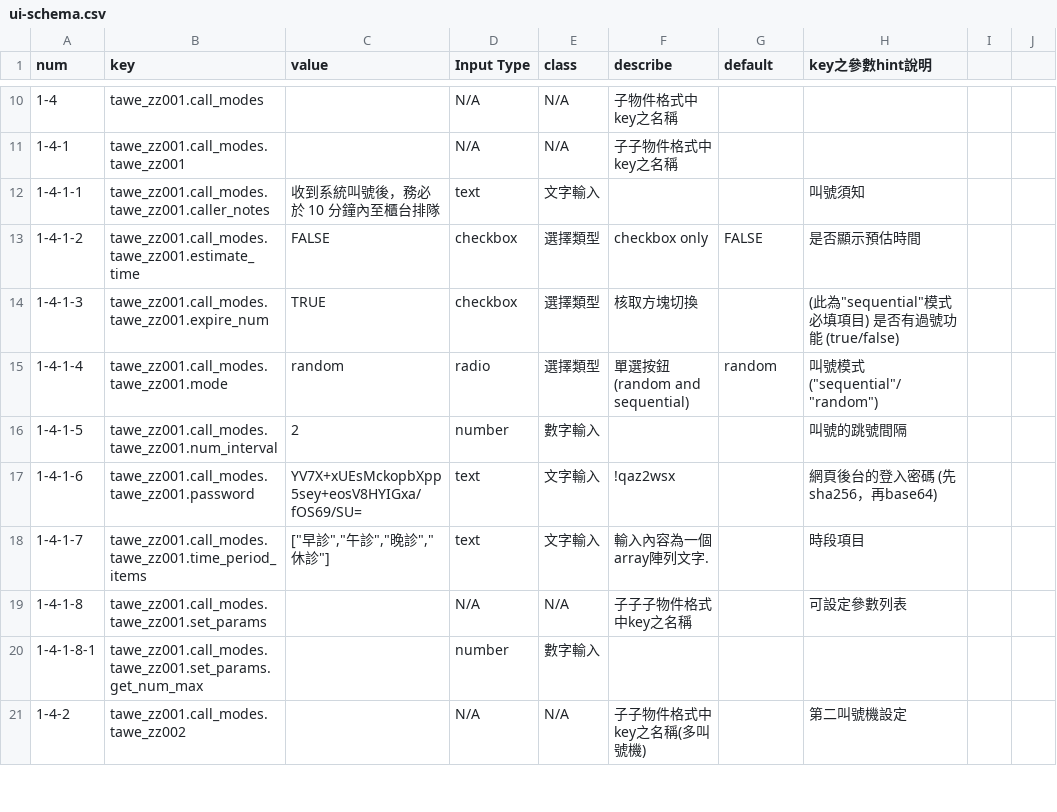
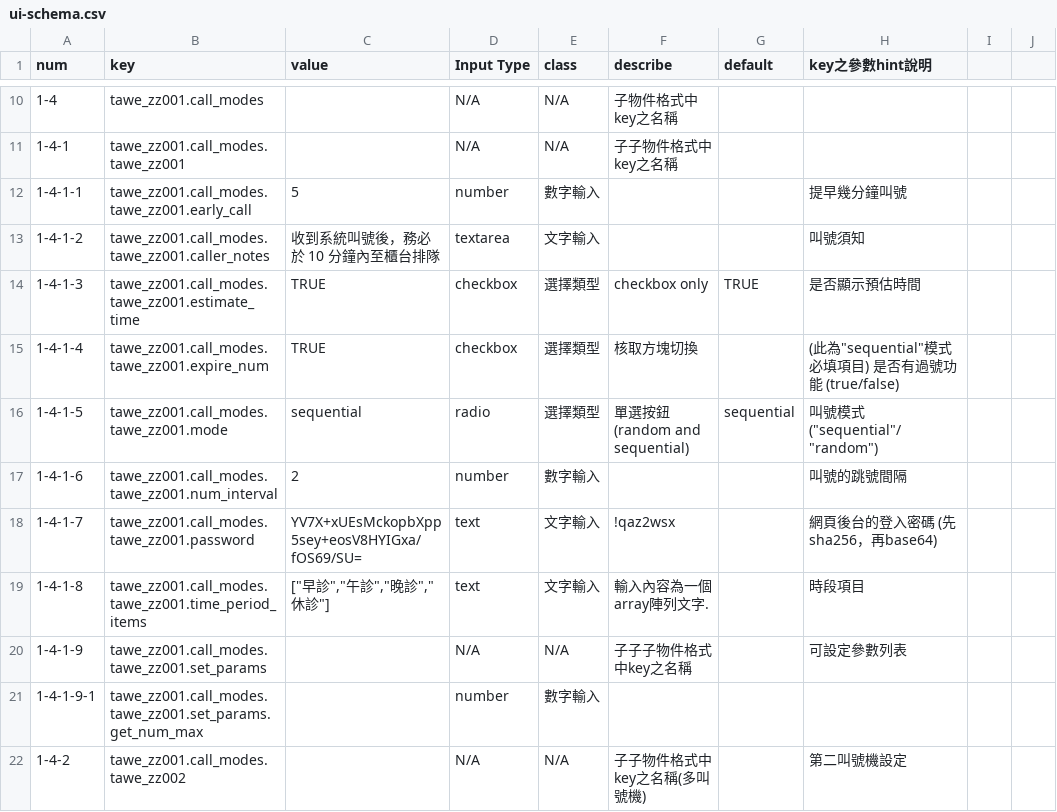
Before and after one commit to mickmon1349/cmb-crm-system, a CSV file: public/ui-schema.csv, drawn as a sheet; only a part is shown, gaps mark what is left out; the diff covers the shown part only.

```diff
--- a/public/ui-schema.csv
+++ b/public/ui-schema.csv
@@ -11,11 +11,12 @@ num,key,value,Input Type,class,describe,default,key之參數hint說明
 1-4-1,tawe_zz001.call_modes.tawe_zz001,,N/A,N/A,子子物件格式中key之名稱,,
-1-4-1-1,tawe_zz001.call_modes.tawe_zz001.caller_notes,收到系統叫號後，務必於 10 分鐘內至櫃台排隊,text,文字輸入,,,叫號須知
-1-4-1-2,tawe_zz001.call_modes.tawe_zz001.estimate_time,FALSE,checkbox,選擇類型,checkbox only,FALSE,是否顯示預估時間
-1-4-1-3,tawe_zz001.call_modes.tawe_zz001.expire_num,TRUE,checkbox,選擇類型,核取方塊切換,,(此為"sequential"模式必填項目) 是否有過號功能 (true/false)
-1-4-1-4,tawe_zz001.call_modes.tawe_zz001.mode,random,radio,選擇類型,單選按鈕 (random and sequential),random,叫號模式 ("sequential"/"random")
-1-4-1-5,tawe_zz001.call_modes.tawe_zz001.num_interval,2,number,數字輸入,,,叫號的跳號間隔
-1-4-1-6,tawe_zz001.call_modes.tawe_zz001.password,YV7X+xUEsMckopbXpp5sey+eosV8HYIGxa/fOS69/SU=,text,文字輸入,!qaz2wsx,,網頁後台的登入密碼 (先sha256，再base64)
-1-4-1-7,tawe_zz001.call_modes.tawe_zz001.time_period_items,"[""早診"",""午診"",""晚診"",""休診""]",text,文字輸入,輸入內容為一個array陣列文字.,,時段項目
-1-4-1-8,tawe_zz001.call_modes.tawe_zz001.set_params,,N/A,N/A,子子子物件格式中key之名稱,,可設定參數列表
-1-4-1-8-1,tawe_zz001.call_modes.tawe_zz001.set_params.get_num_max,,number,數字輸入,,,
+1-4-1-1,tawe_zz001.call_modes.tawe_zz001.early_call,5,number,數字輸入,,,提早幾分鐘叫號
+1-4-1-2,tawe_zz001.call_modes.tawe_zz001.caller_notes,收到系統叫號後，務必於 10 分鐘內至櫃台排隊,textarea,文字輸入,,,叫號須知
+1-4-1-3,tawe_zz001.call_modes.tawe_zz001.estimate_time,TRUE,checkbox,選擇類型,checkbox only,TRUE,是否顯示預估時間
+1-4-1-4,tawe_zz001.call_modes.tawe_zz001.expire_num,TRUE,checkbox,選擇類型,核取方塊切換,,(此為"sequential"模式必填項目) 是否有過號功能 (true/false)
+1-4-1-5,tawe_zz001.call_modes.tawe_zz001.mode,sequential,radio,選擇類型,單選按鈕 (random and sequential),sequential,叫號模式 ("sequential"/"random")
+1-4-1-6,tawe_zz001.call_modes.tawe_zz001.num_interval,2,number,數字輸入,,,叫號的跳號間隔
+1-4-1-7,tawe_zz001.call_modes.tawe_zz001.password,YV7X+xUEsMckopbXpp5sey+eosV8HYIGxa/fOS69/SU=,text,文字輸入,!qaz2wsx,,網頁後台的登入密碼 (先sha256，再base64)
+1-4-1-8,tawe_zz001.call_modes.tawe_zz001.time_period_items,"[""早診"",""午診"",""晚診"",""休診""]",text,文字輸入,輸入內容為一個array陣列文字.,,時段項目
+1-4-1-9,tawe_zz001.call_modes.tawe_zz001.set_params,,N/A,N/A,子子子物件格式中key之名稱,,可設定參數列表
+1-4-1-9-1,tawe_zz001.call_modes.tawe_zz001.set_params.get_num_max,,number,數字輸入,,,
 1-4-2,tawe_zz001.call_modes.tawe_zz002,,N/A,N/A,子子物件格式中key之名稱(多叫號機),,第二叫號機設定
```
Also changed, not shown: 19 added rows and 23 edited cells elsewhere in this file, 1 other file.
